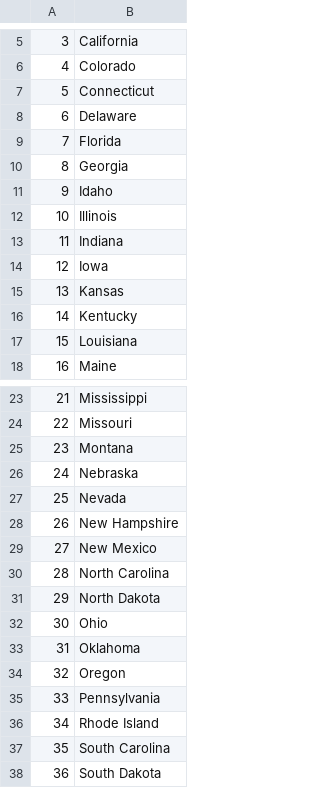
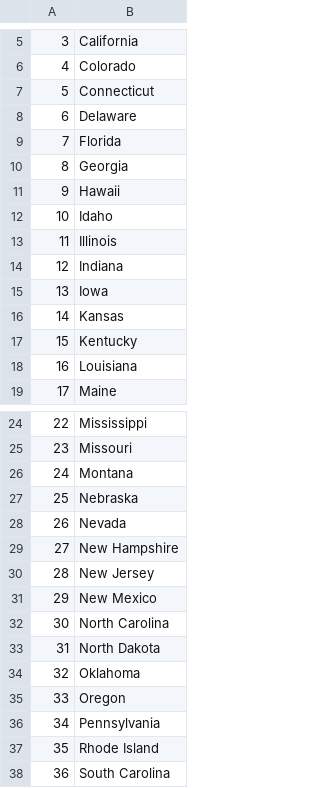
Before and after one commit to Ki-Sung/100days_of_code_for_python, a CSV file: intermediate_final_projects/us_state_game_options/states_to_learn.csv, drawn as a sheet; only a part is shown, gaps mark what is left out; the shorter side is filled out with more unchanged rows; removed rows and columns are numbered as before the commit, all else as after; the diff names each change by its address in the sheet, - before the commit and + after, or states it on an @@ line.

Commit message:
day 26 us state game chage to list comprehension

```diff
--- a/intermediate_final_projects/us_state_game_options/states_to_learn.csv
+++ b/intermediate_final_projects/us_state_game_options/states_to_learn.csv
+row 11: 9 | Hawaii
@@ column A renumbered from row 12 down @@
+row 30: 28 | New Jersey
-row 32: 30 | Ohio
```
Also changed, not shown: 2 other files.
